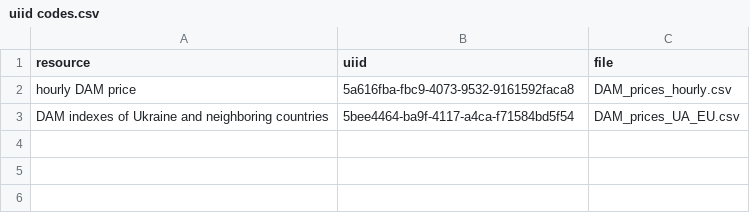
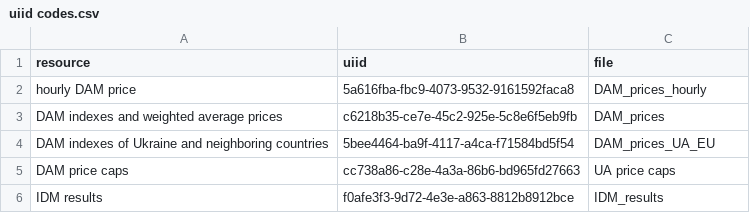
Before and after one commit to atsokol/ukraine-energy-map, a CSV file: data/inputs/uiid codes.csv, drawn as a sheet.

Commit message:
comm

```diff
--- a/data/inputs/uiid codes.csv
+++ b/data/inputs/uiid codes.csv
@@ -1,3 +1,6 @@
 resource,uiid,file
-hourly DAM price,5a616fba-fbc9-4073-9532-9161592faca8,DAM_prices_hourly.csv
-DAM indexes of Ukraine and neighboring countries,5bee4464-ba9f-4117-a4ca-f71584bd5f54,DAM_prices_UA_EU.csv
+hourly DAM price,5a616fba-fbc9-4073-9532-9161592faca8,DAM_prices_hourly
+DAM indexes and weighted average prices,c6218b35-ce7e-45c2-925e-5c8e6f5eb9fb,DAM_prices
+DAM indexes of Ukraine and neighboring countries,5bee4464-ba9f-4117-a4ca-f71584bd5f54,DAM_prices_UA_EU
+DAM price caps,cc738a86-c28e-4a3a-86b6-bd965fd27663,UA price caps
+IDM results,f0afe3f3-9d72-4e3e-a863-8812b8912bce,IDM_results
```
